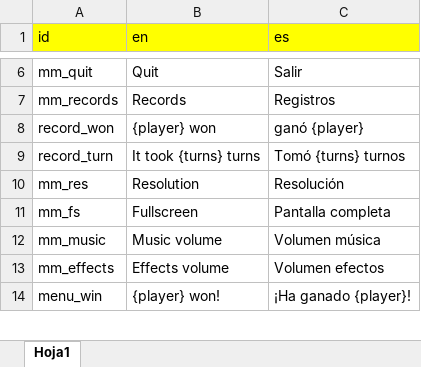
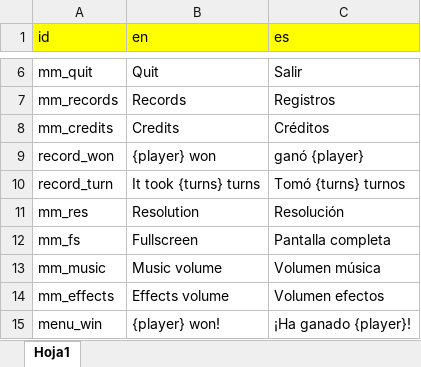
Before and after one commit to javiermoralesdev/chainreaction, an Excel workbook: localization/Localization.xlsx, sheet Hoja1, drawn as a sheet; only a part is shown, gaps mark what is left out; values as stored, in another font and other column widths than the file's, no borders; the diff names each change by its address in the sheet, - before the commit and + after, or states it on an @@ line.

```diff
--- a/localization/Localization.xlsx (sheet Hoja1)
+++ b/localization/Localization.xlsx (sheet Hoja1)
+row 8: mm_credits | Credits | Créditos
```
Also changed, not shown: 16 other files.
